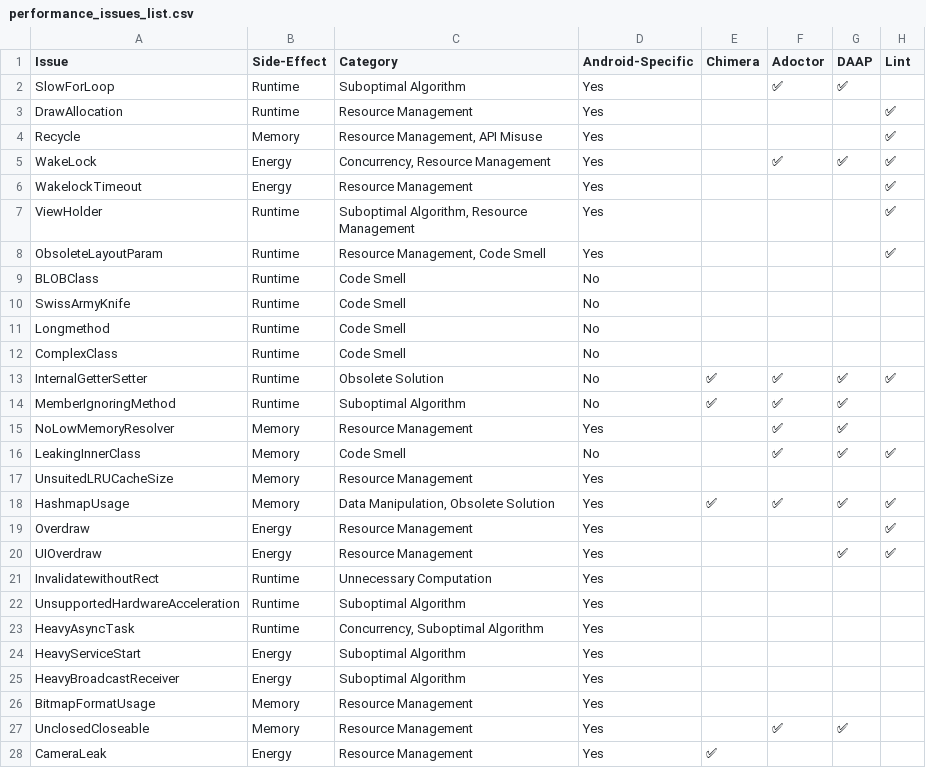
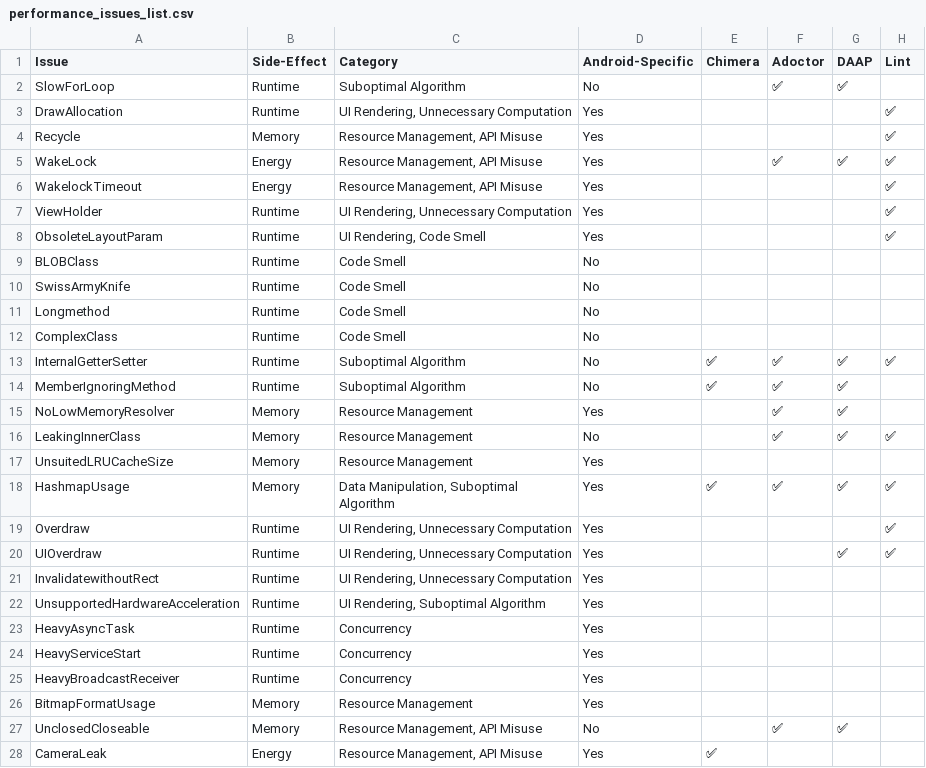
Before and after one commit to sanadlab/android-performance-antipatterns, a CSV file: public/data/performance_issues_list.csv, drawn as a sheet; only a part is shown; the diff covers the shown part only; the diff names each change by its address in the sheet, - before the commit and + after, or states it on an @@ line.

Commit message:
Catalog 6.0.0: classify all anti-patterns again with the codebook
- Category: 115 rows changed, new category UI Rendering, primary and secondary order
- Side-Effect: 30 rows changed, new values App Size and Build Time
- Android-Specific: 22 rows changed, no empty values

```diff
--- a/public/data/performance_issues_list.csv
+++ b/public/data/performance_issues_list.csv
-D2 (Android-Specific): Yes
+D2 (Android-Specific): No
-C3 (Category): Resource Management
+C3 (Category): UI Rendering, Unnecessary Computation
-C5 (Category): Concurrency, Resource Management
+C5 (Category): Resource Management, API Misuse
-C6 (Category): Resource Management
+C6 (Category): Resource Management, API Misuse
-C7 (Category): Suboptimal Algorithm, Resource Management
+C7 (Category): UI Rendering, Unnecessary Computation
-C8 (Category): Resource Management, Code Smell
+C8 (Category): UI Rendering, Code Smell
-C13 (Category): Obsolete Solution
+C13 (Category): Suboptimal Algorithm
-C16 (Category): Code Smell
+C16 (Category): Resource Management
-C18 (Category): Data Manipulation, Obsolete Solution
+C18 (Category): Data Manipulation, Suboptimal Algorithm
-B19:B20 (Side-Effect): Energy
+B19:B20 (Side-Effect): Runtime
-C19:C20 (Category): Resource Management
+C19:C20 (Category): UI Rendering, Unnecessary Computation
-C21 (Category): Unnecessary Computation
+C21 (Category): UI Rendering, Unnecessary Computation
-C22 (Category): Suboptimal Algorithm
+C22 (Category): UI Rendering, Suboptimal Algorithm
-C23 (Category): Concurrency, Suboptimal Algorithm
+C23 (Category): Concurrency
-B24:B25 (Side-Effect): Energy
+B24:B25 (Side-Effect): Runtime
-C24:C25 (Category): Suboptimal Algorithm
+C24:C25 (Category): Concurrency
-C27:C28 (Category): Resource Management
+C27:C28 (Category): Resource Management, API Misuse
-D27 (Android-Specific): Yes
+D27 (Android-Specific): No
```
Also changed, not shown: 144 edited cells elsewhere in this file, 6 other files.
